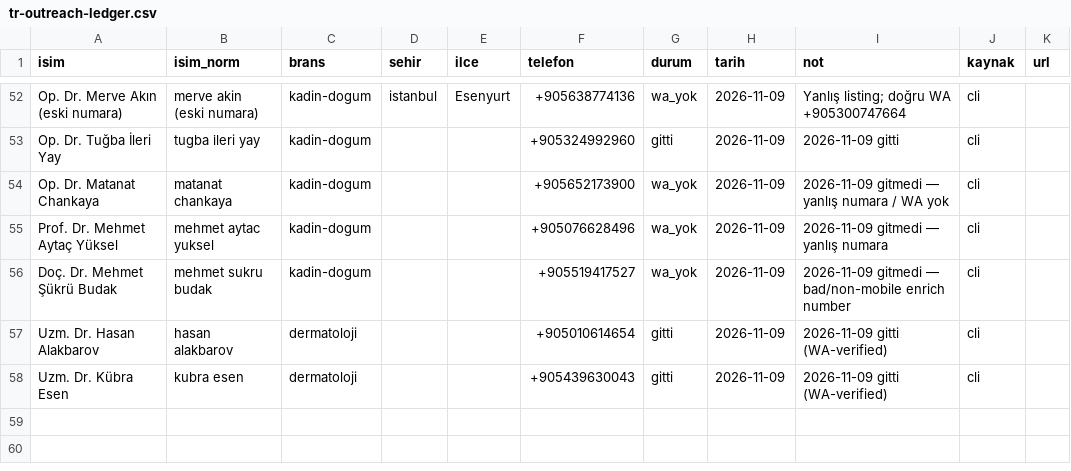
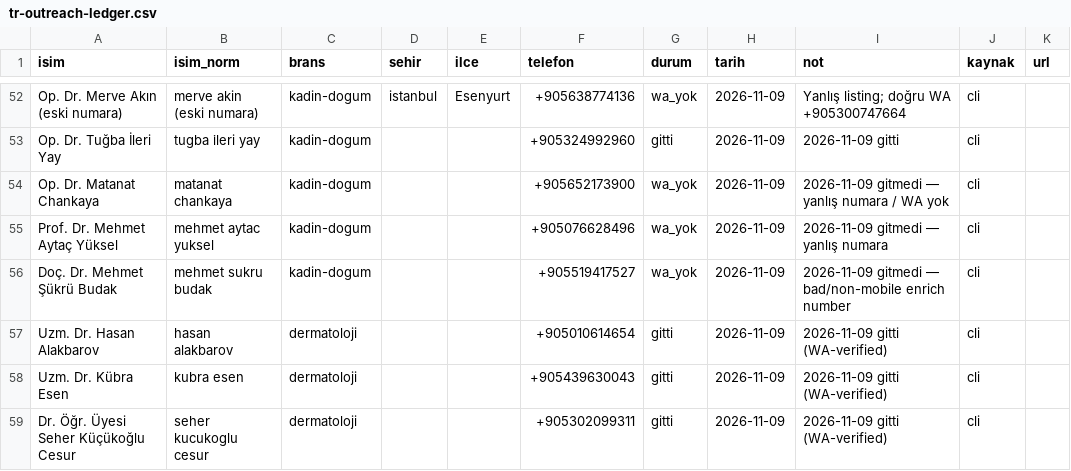
Before and after one commit to dreamturkiye/notya-ai, a CSV file: docs/growth/tr-outreach-ledger.csv, drawn as a sheet; only a part is shown, gaps mark what is left out.

```diff
--- a/docs/growth/tr-outreach-ledger.csv
+++ b/docs/growth/tr-outreach-ledger.csv
@@ -58 +58,2 @@ Uzm. Dr. Hasan Alakbarov,hasan alakbarov,dermatoloji,,,+905010614654,gitti,2026-
 Uzm. Dr. Kübra Esen,kubra esen,dermatoloji,,,+905439630043,gitti,2026-11-09,2026-11-09 gitti (WA-verified),cli,
+Dr. Öğr. Üyesi Seher Küçükoğlu Cesur,seher kucukoglu cesur,dermatoloji,,,+905302099311,gitti,2026-11-09,2026-11-09 gitti (WA-verified),cli,
```
Also changed, not shown: docs/growth/tr-whatsapp-wave4.csv, 2 other files.
